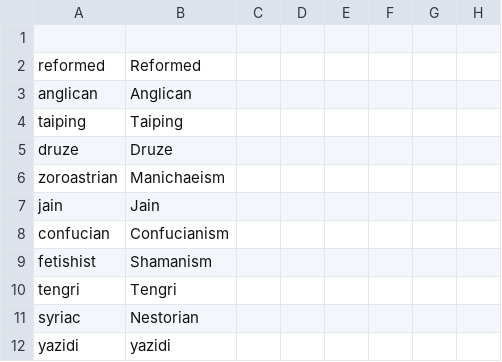
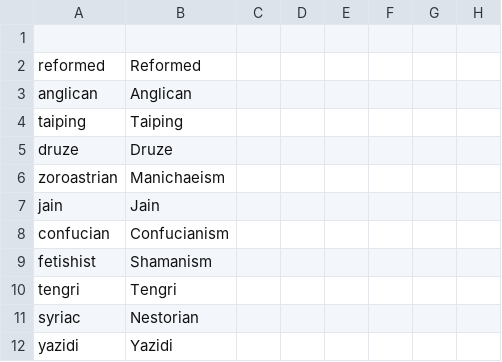
Before and after one commit to marselosgcc/The-Eastern-Brotherhood-Mod, a CSV file: ABC/localisation/Denovonaomeupaieunaoaguentomais.csv, drawn as a sheet; only a part is shown; the diff names each change by its address in the sheet, - before the commit and + after, or states it on an @@ line.

Commit message:
Y maiúsculo em Yazidi

```diff
--- a/ABC/localisation/Denovonaomeupaieunaoaguentomais.csv
+++ b/ABC/localisation/Denovonaomeupaieunaoaguentomais.csv
-B12: yazidi
+B12: Yazidi
```
